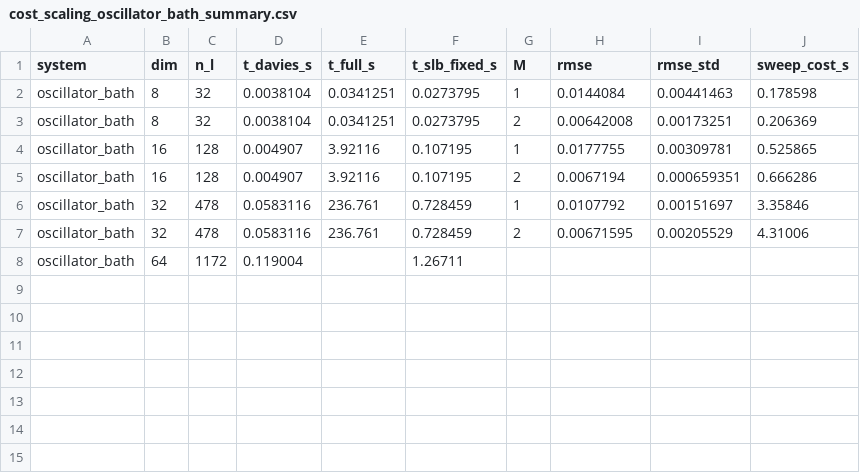
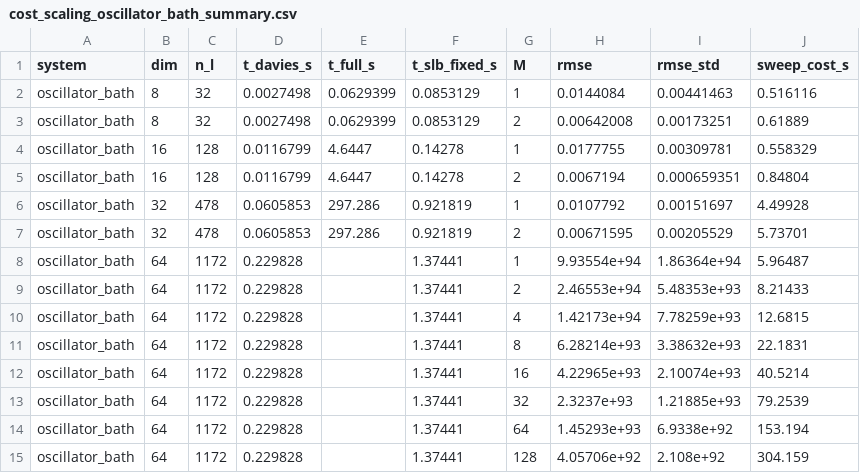
Before and after one commit to Sayak183/qutip-bundling, a CSV file: benchmarks/data/csv/cost_scaling_oscillator_bath_summary.csv, drawn as a sheet.

```diff
--- a/benchmarks/data/csv/cost_scaling_oscillator_bath_summary.csv
+++ b/benchmarks/data/csv/cost_scaling_oscillator_bath_summary.csv
@@ -1,8 +1,15 @@
 system,dim,n_l,t_davies_s,t_full_s,t_slb_fixed_s,M,rmse,rmse_std,sweep_cost_s
-oscillator_bath,8,32,0.0038104,0.0341251,0.0273795,1,0.0144084,0.00441463,0.178598
-oscillator_bath,8,32,0.0038104,0.0341251,0.0273795,2,0.00642008,0.00173251,0.206369
-oscillator_bath,16,128,0.004907,3.92116,0.107195,1,0.0177755,0.00309781,0.525865
-oscillator_bath,16,128,0.004907,3.92116,0.107195,2,0.0067194,0.000659351,0.666286
-oscillator_bath,32,478,0.0583116,236.761,0.728459,1,0.0107792,0.00151697,3.35846
-oscillator_bath,32,478,0.0583116,236.761,0.728459,2,0.00671595,0.00205529,4.31006
-oscillator_bath,64,1172,0.119004,,1.26711,,,,
+oscillator_bath,8,32,0.0027498,0.0629399,0.0853129,1,0.0144084,0.00441463,0.516116
+oscillator_bath,8,32,0.0027498,0.0629399,0.0853129,2,0.00642008,0.00173251,0.61889
+oscillator_bath,16,128,0.0116799,4.6447,0.14278,1,0.0177755,0.00309781,0.558329
+oscillator_bath,16,128,0.0116799,4.6447,0.14278,2,0.0067194,0.000659351,0.84804
+oscillator_bath,32,478,0.0605853,297.286,0.921819,1,0.0107792,0.00151697,4.49928
+oscillator_bath,32,478,0.0605853,297.286,0.921819,2,0.00671595,0.00205529,5.73701
+oscillator_bath,64,1172,0.229828,,1.37441,1,9.93554e+94,1.86364e+94,5.96487
+oscillator_bath,64,1172,0.229828,,1.37441,2,2.46553e+94,5.48353e+93,8.21433
+oscillator_bath,64,1172,0.229828,,1.37441,4,1.42173e+94,7.78259e+93,12.6815
+oscillator_bath,64,1172,0.229828,,1.37441,8,6.28214e+93,3.38632e+93,22.1831
+oscillator_bath,64,1172,0.229828,,1.37441,16,4.22965e+93,2.10074e+93,40.5214
+oscillator_bath,64,1172,0.229828,,1.37441,32,2.3237e+93,1.21885e+93,79.2539
+oscillator_bath,64,1172,0.229828,,1.37441,64,1.45293e+93,6.9338e+92,153.194
+oscillator_bath,64,1172,0.229828,,1.37441,128,4.05706e+92,2.108e+92,304.159
```
Also changed, not shown: benchmarks/data/csv/cost_scaling_oscillator_bath_dynamics.csv, benchmarks/data/csv/cost_scaling_spin_chain_dynamics.csv, 10 other files.
